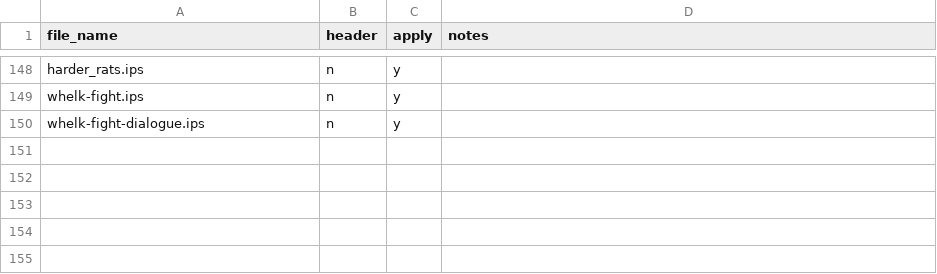
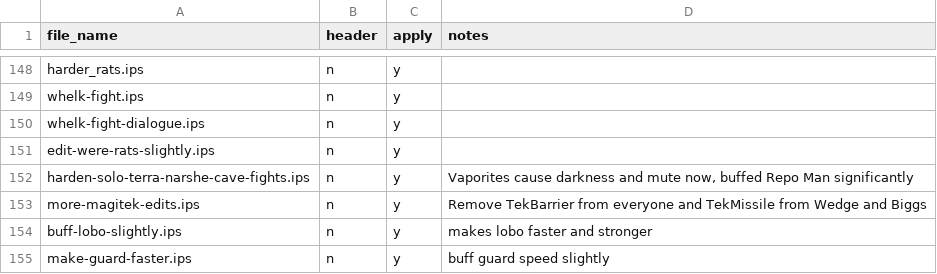
Before and after one commit to camgunz/ff6, a CSV file: patches.csv, drawn as a sheet; only a part is shown, gaps mark what is left out.

Commit message:
Let ROM Builder launch the editor Don't freeze the editor when editor/emulator is open Rebuild ROM from patch list after saving a patch Make fights harder in general Pull off TekBarrier from everyone and TekMissile from Wedge and Biggs

```diff
--- a/patches.csv
+++ b/patches.csv
@@ -150 +150,6 @@ whelk-fight.ips,n,y,
 whelk-fight-dialogue.ips,n,y,
+edit-were-rats-slightly.ips,n,y,
+harden-solo-terra-narshe-cave-fights.ips,n,y,"Vaporites cause darkness and mute now, buffed Repo Man significantly"
+more-magitek-edits.ips,n,y,Remove TekBarrier from everyone and TekMissile from Wedge and Biggs
+buff-lobo-slightly.ips,n,y,makes lobo faster and stronger
+make-guard-faster.ips,n,y,buff guard speed slightly
```
Also changed, not shown: 9 other files.
